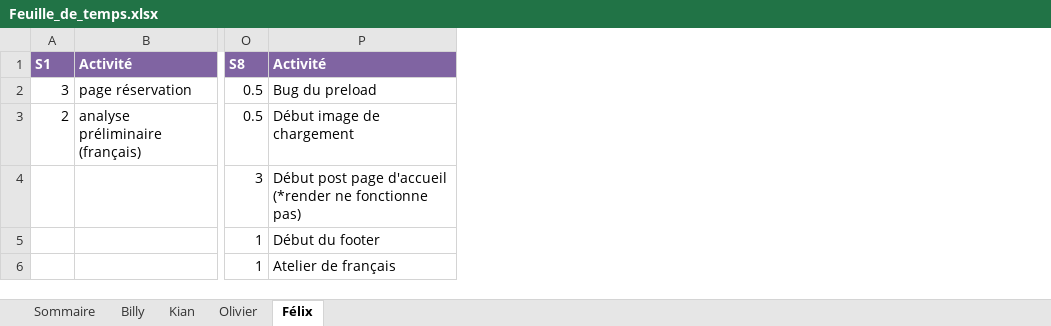
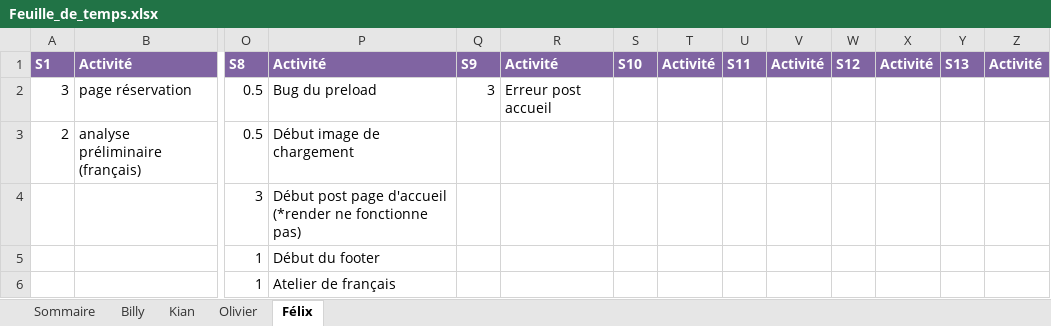
Before and after one commit to Atajin/NovaGo, an Excel workbook: Documents/Documents sprint/Feuille_de_temps.xlsx, sheet Félix, drawn as a sheet; only a part is shown, gaps mark what is left out; values as stored, in another font and other column widths than the file's, no borders; the diff names each change by its address in the sheet, - before the commit and + after, or states it on an @@ line.

```diff
--- a/Documents/Documents sprint/Feuille_de_temps.xlsx (sheet Félix)
+++ b/Documents/Documents sprint/Feuille_de_temps.xlsx (sheet Félix)
+column Q, rows 1-2: S9 | 3
+column R, rows 1-2: Activité | Erreur post accueil
+column S, row 1: S10
+column T, row 1: Activité
+column U, row 1: S11
+column V, row 1: Activité
+column W, row 1: S12
+column X, row 1: Activité
+column Y, row 1: S13
+column Z, row 1: Activité
```
Also changed, not shown: sheet Billy, sheet Olivier, sheet Kian, sheet Sommaire, 10 other files.
